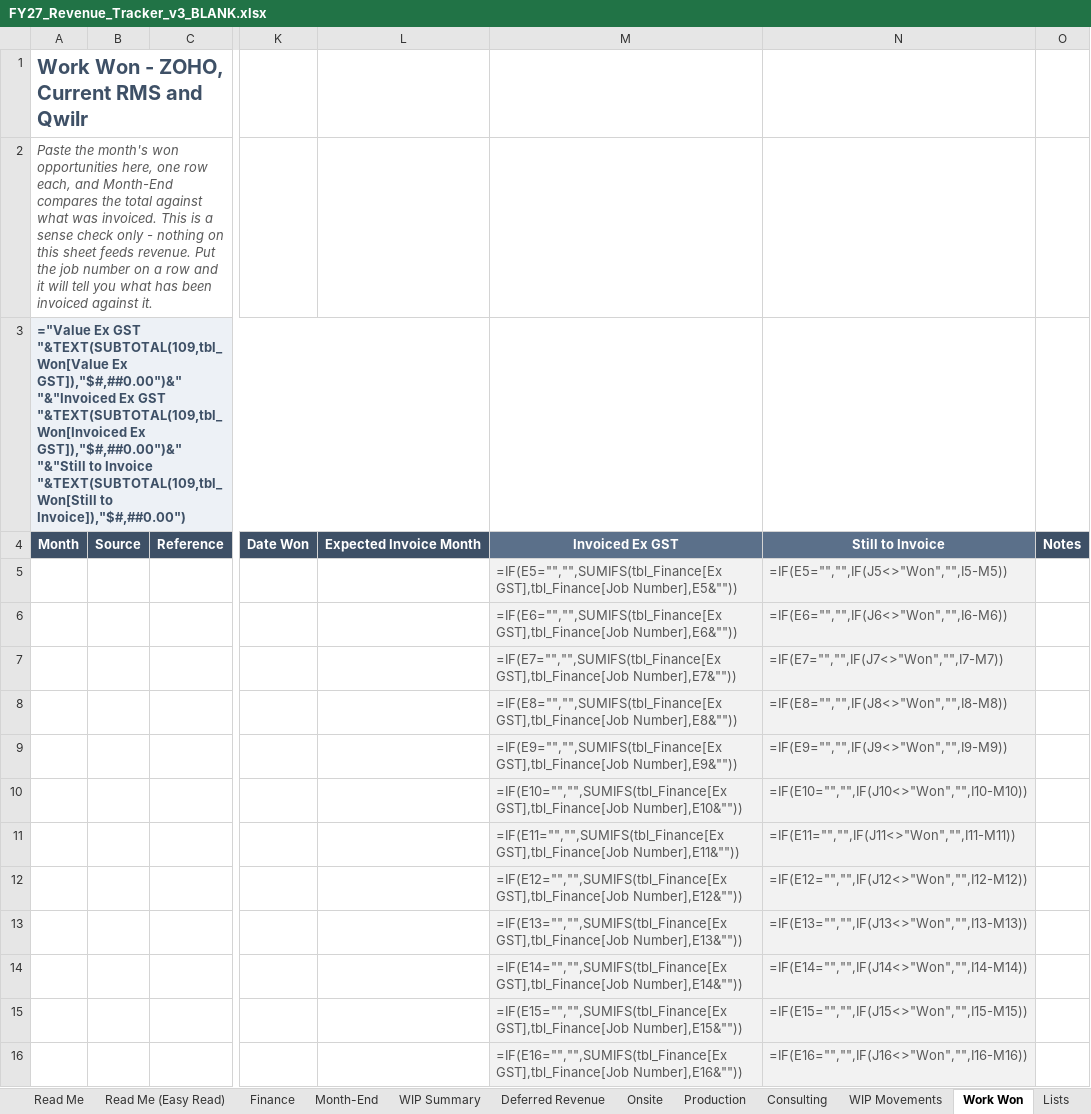
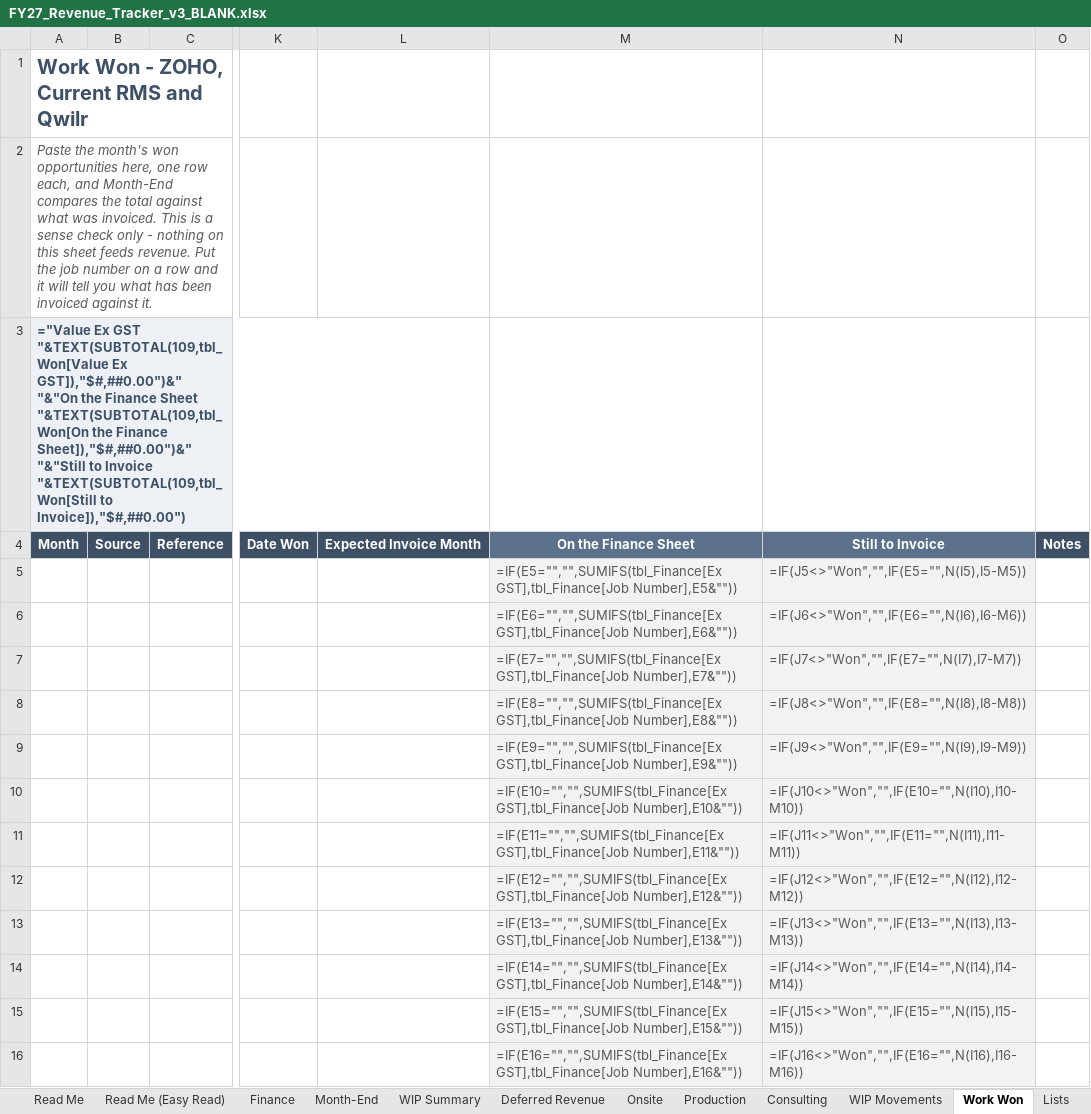
Before and after one commit to WesleyNelson-O33/Claude, an Excel workbook: reporting/FY27_Revenue_Tracker_v3_BLANK.xlsx, sheet Work Won, drawn as a sheet; only a part is shown, gaps mark what is left out; values as stored, in another font and other column widths than the file's, no borders; formulas without a stored value are shown as written; conditional formats and table styles not drawn; the diff covers the shown part only; the diff names each change by its address in the sheet, - before the commit and + after, or states it on an @@ line.

```diff
--- a/reporting/FY27_Revenue_Tracker_v3_BLANK.xlsx (sheet Work Won)
+++ b/reporting/FY27_Revenue_Tracker_v3_BLANK.xlsx (sheet Work Won)
-A3: …Ex GST]),"$#,##0.00")&" "&"Invoiced Ex GST "&TEXT(SUBTOTAL(109,tbl_Won[Invoiced Ex GST]),"$#,##0.00")&" "&"Still to…
+A3: …Ex GST]),"$#,##0.00")&" "&"On the Finance Sheet "&TEXT(SUBTOTAL(109,tbl_Won[On the Finance Sheet]),"$#,##0.00")&" "&"Still to…
-M4: Invoiced Ex GST
+M4: On the Finance Sheet
-N5: =IF(E5="","",IF(J5<>"Won","",I5-M5))
+N5: =IF(J5<>"Won","",IF(E5="",N(I5),I5-M5))
-N6: =IF(E6="","",IF(J6<>"Won","",I6-M6))
+N6: =IF(J6<>"Won","",IF(E6="",N(I6),I6-M6))
-N7: =IF(E7="","",IF(J7<>"Won","",I7-M7))
+N7: =IF(J7<>"Won","",IF(E7="",N(I7),I7-M7))
-N8: =IF(E8="","",IF(J8<>"Won","",I8-M8))
+N8: =IF(J8<>"Won","",IF(E8="",N(I8),I8-M8))
-N9: =IF(E9="","",IF(J9<>"Won","",I9-M9))
+N9: =IF(J9<>"Won","",IF(E9="",N(I9),I9-M9))
-N10: =IF(E10="","",IF(J10<>"Won","",I10-M10))
+N10: =IF(J10<>"Won","",IF(E10="",N(I10),I10-M10))
-N11: =IF(E11="","",IF(J11<>"Won","",I11-M11))
+N11: =IF(J11<>"Won","",IF(E11="",N(I11),I11-M11))
-N12: =IF(E12="","",IF(J12<>"Won","",I12-M12))
+N12: =IF(J12<>"Won","",IF(E12="",N(I12),I12-M12))
-N13: =IF(E13="","",IF(J13<>"Won","",I13-M13))
+N13: =IF(J13<>"Won","",IF(E13="",N(I13),I13-M13))
-N14: =IF(E14="","",IF(J14<>"Won","",I14-M14))
+N14: =IF(J14<>"Won","",IF(E14="",N(I14),I14-M14))
-N15: =IF(E15="","",IF(J15<>"Won","",I15-M15))
+N15: =IF(J15<>"Won","",IF(E15="",N(I15),I15-M15))
-N16: =IF(E16="","",IF(J16<>"Won","",I16-M16))
+N16: =IF(J16<>"Won","",IF(E16="",N(I16),I16-M16))
```
Also changed, not shown: 588 edited cells elsewhere in this sheet, sheet Month-End, sheet Read Me (Easy Read), sheet Read Me, 1 other file.
